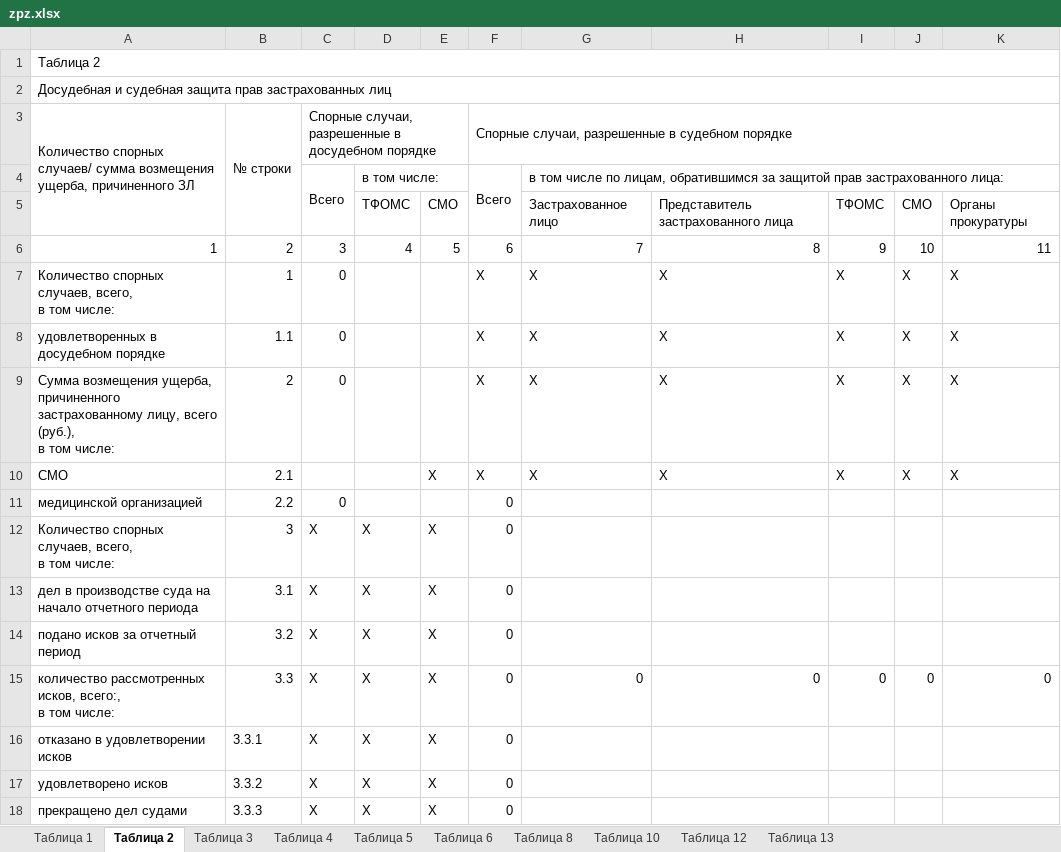
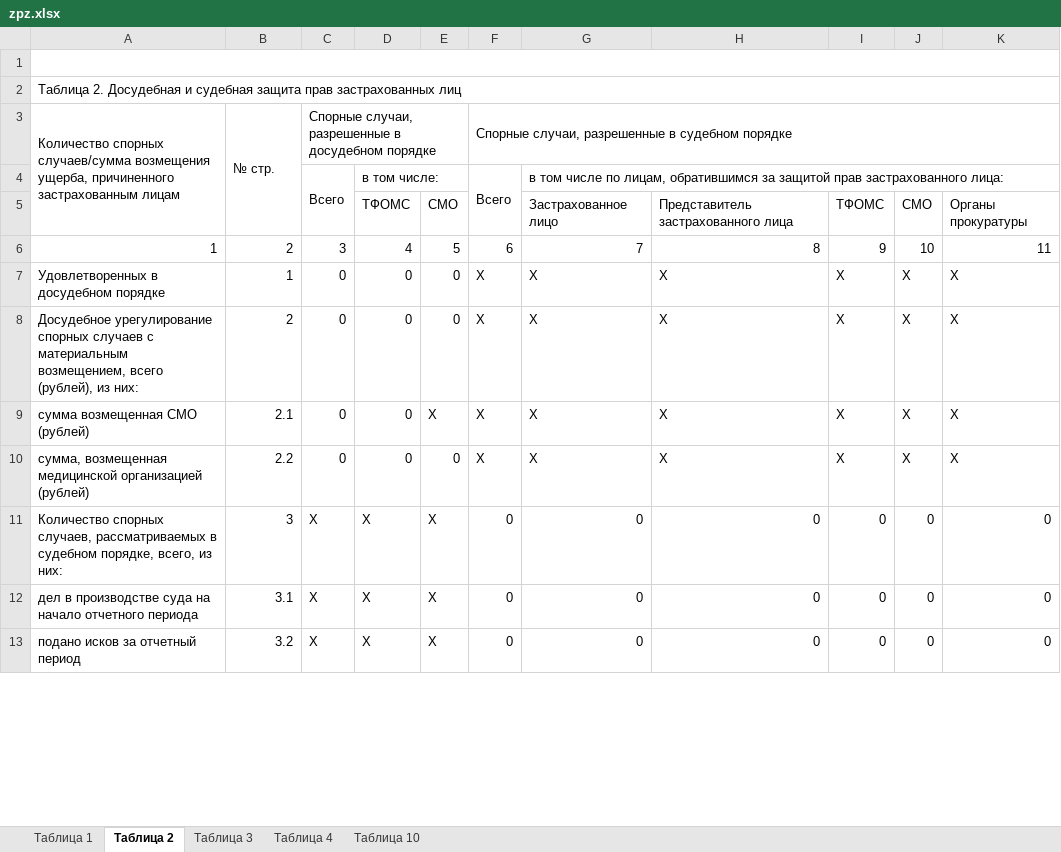
Before and after one commit to MoDoRuGG/KmsReportWS, an Excel workbook: KmsReportWS/client-update/Template/zpz.xlsx, sheet Таблица 2, drawn as a sheet; only a part is shown; values as stored, in another font and other column widths than the file's, no cell formats; removed rows and columns are numbered as before the commit, all else as after; ↵ is a line break in a cell; the diff covers the shown part only; the diff names each change by its address in the sheet, - before the commit and + after, or states it on an @@ line.

```diff
--- a/KmsReportWS/client-update/Template/zpz.xlsx (sheet Таблица 2)
+++ b/KmsReportWS/client-update/Template/zpz.xlsx (sheet Таблица 2)
-sheet tab: Таблица 5
-sheet tab: Таблица 6
-sheet tab: Таблица 8
-sheet tab: Таблица 12
-sheet tab: Таблица 13
-A1: Таблица 2
+A1: (empty)
-A2: Досудебная и…
+A2: Таблица 2. Досудебная и…
-A3: Количество спорных случаев/ сумма возмещения ущерба, причиненного ЗЛ
+A3: Количество спорных случаев/сумма возмещения ущерба, причиненного застрахованным лицам
-B3: № строки
+B3: № стр.
-A7: Количество спорных случаев, всего, ↵ в том числе:
+A7: Удовлетворенных в досудебном порядке
-D7: (empty)
+D7: 0
-E7: (empty)
+E7: 0
-row 8: удовлетворенных в досудебном порядке | 1.1 | 0 |  |  | X | X | X | X | X | X
-A8: Сумма возмещения ущерба, причиненного застрахованному лицу, всего (руб.), ↵ в том числе:
+A8: Досудебное урегулирование спорных случаев с материальным возмещением, всего (рублей), из них:
-D8:D10: (empty)
+D8:D10: 0
-E8: (empty)
+E8: 0
-A9: СМО
+A9: сумма возмещенная СМО (рублей)
-C9: (empty)
+C9: 0
-A10: медицинской организацией
+A10: сумма, возмещенная медицинской организацией (рублей)
-E10: (empty)
+E10: 0
-F10: 0
+F10: X
-G10: (empty)
+G10: X
-H10: (empty)
+H10: X
-I10: (empty)
+I10: X
-J10: (empty)
+J10: X
-K10: (empty)
+K10: X
-A11: …спорных случаев, всего, ↵ в том числе:
+A11: …спорных случаев, рассматриваемых в судебном порядке, всего, из них:
-G11:G13: (empty)
+G11:G13: 0
-H11:H13: (empty)
+H11:H13: 0
-I11:I13: (empty)
+I11:I13: 0
-J11:J13: (empty)
+J11:J13: 0
-K11:K13: (empty)
+K11:K13: 0
-row 15: количество рассмотренных исков, всего:, ↵ в том числе: | 3.3 | X | X | X | 0 | 0 | 0 | 0 | 0 | 0
-row 16: отказано в удовлетворении исков | 3.3.1 | X | X | X | 0
-row 17: удовлетворено исков | 3.3.2 | X | X | X | 0
-row 18: прекращено дел судами | 3.3.3 | X | X | X | 0
```
Also changed, not shown: 10 added rows, 6 removed rows and 24 edited cells elsewhere in this sheet, sheet Таблица 10, sheet Таблица 3, sheet Таблица 1, sheet Таблица 4, cell formats, formulas that keep their value, 9 other files.
